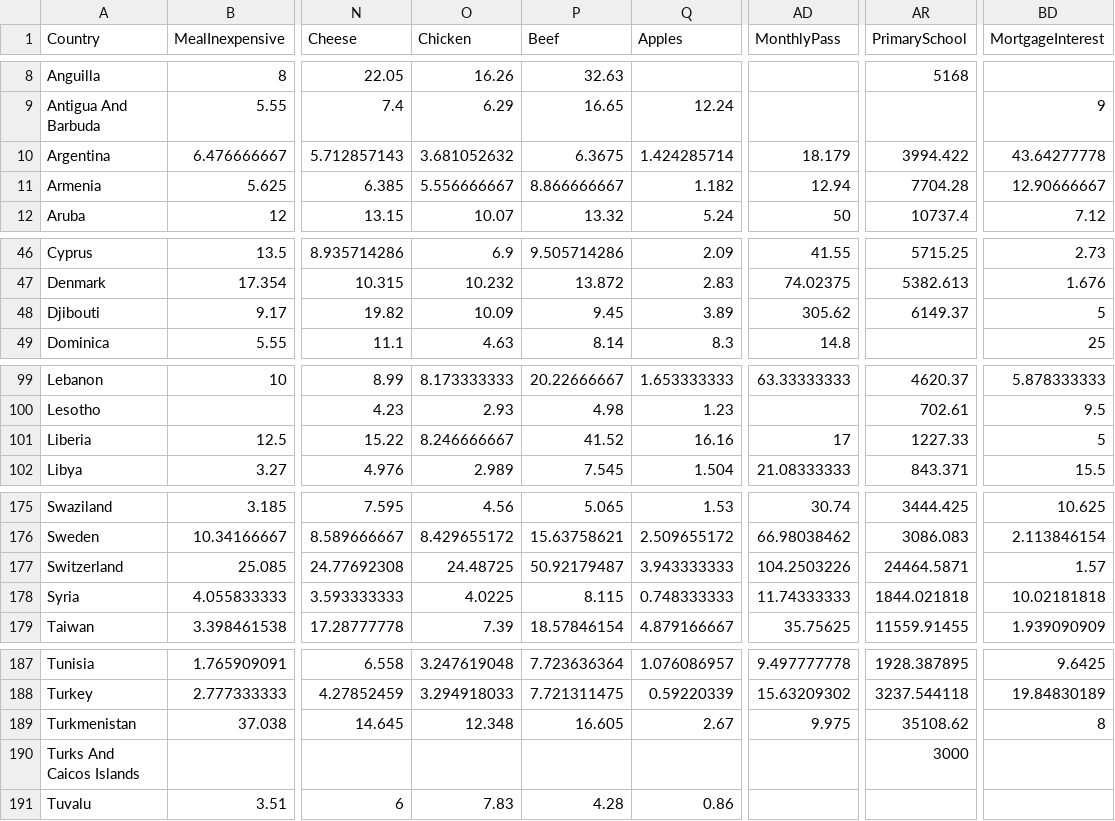
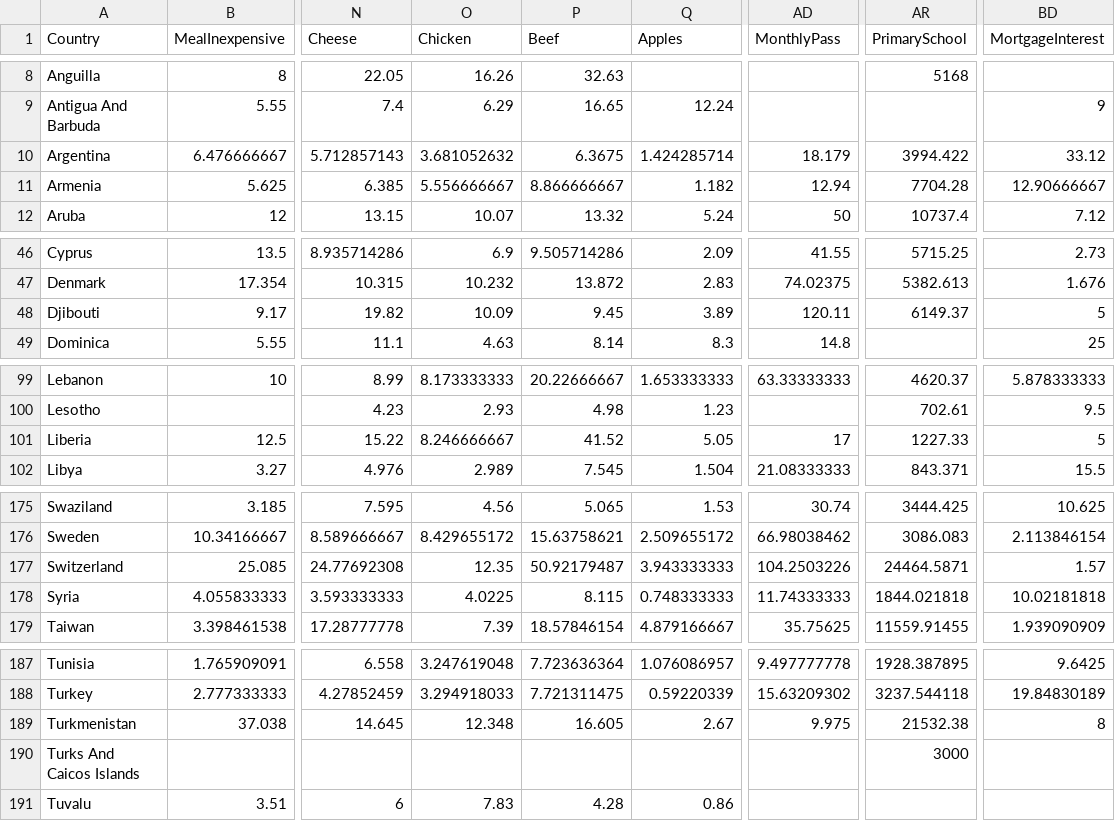
Before and after one commit to Dax246/DataVis, a CSV file: cost_of_living_final.csv, drawn as a sheet; only a part is shown, gaps mark what is left out; the diff names each change by its address in the sheet, - before the commit and + after, or states it on an @@ line.

Commit message:
Updated cost of living dataset

```diff
--- a/cost_of_living_final.csv
+++ b/cost_of_living_final.csv
-BD10 (MortgageInterest): 43.64277778
+BD10 (MortgageInterest): 33.12
-AD48 (MonthlyPass): 305.62
+AD48 (MonthlyPass): 120.11
-Q101 (Apples): 16.16
+Q101 (Apples): 5.05
-O177 (Chicken): 24.48725
+O177 (Chicken): 12.35
-AR189 (PrimarySchool): 35108.62
+AR189 (PrimarySchool): 21532.38
```
